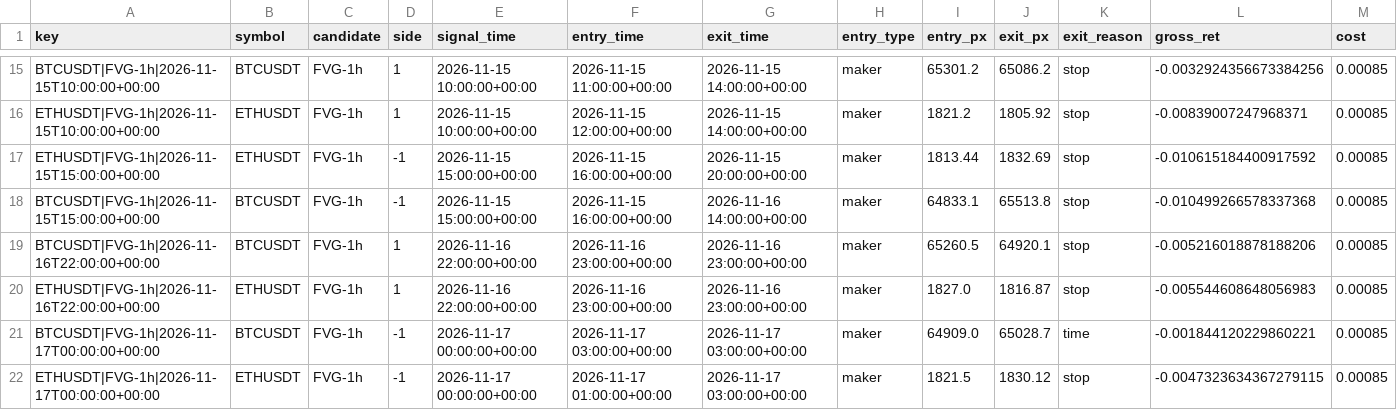
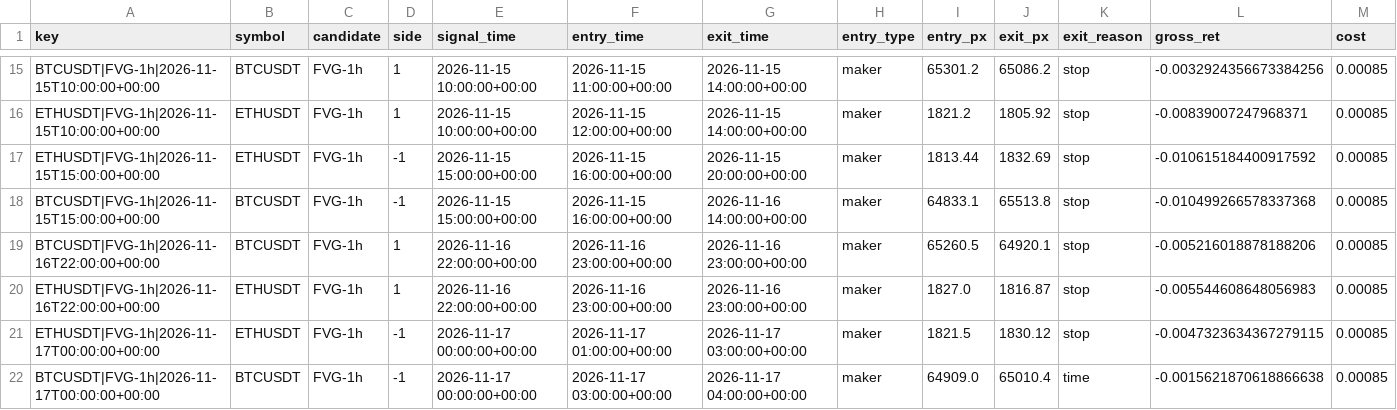
Before and after one commit to richard-nend/youtube-quant-lab, a CSV file: live/trades.csv, drawn as a sheet; only a part is shown, gaps mark what is left out; removed rows and columns are numbered as before the commit, all else as after; rows hold the shown columns only; the diff names each change by its address in the sheet, - before the commit and + after, or states it on an @@ line.

Commit message:
live: 2026-11-17T05:03Z

```diff
--- a/live/trades.csv
+++ b/live/trades.csv
-row 21: BTCUSDT|FVG-1h|2026-11-17T00:00:00+00:00 | BTCUSDT | FVG-1h | -1 | 2026-11-17 00:00:00+00:00 | 2026-11-17 03:00:00+00:00 | 2026-11-17 03:00:00+00:00 | maker | 64909.0 | 65028.7 | time | -0.001844120229860221 | 0.00085
+row 22: BTCUSDT|FVG-1h|2026-11-17T00:00:00+00:00 | BTCUSDT | FVG-1h | -1 | 2026-11-17 00:00:00+00:00 | 2026-11-17 03:00:00+00:00 | 2026-11-17 04:00:00+00:00 | maker | 64909.0 | 65010.4 | time | -0.0015621870618866638 | 0.00085
```
Also changed, not shown: 2 other files.
